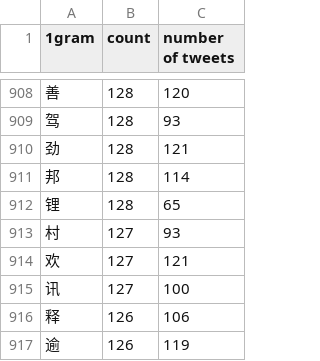
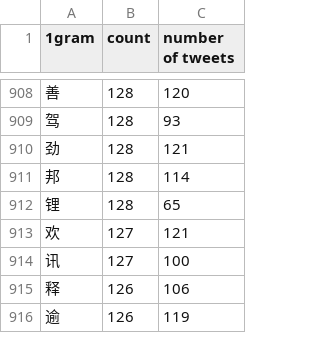
Before and after one commit to artxgj/twitter-chinese-text, a CSV file: ngrams/chinese-tweets-raw-1gram.csv, drawn as a sheet; only a part is shown, gaps mark what is left out; the diff covers the shown part only.

```diff
--- a/ngrams/chinese-tweets-raw-1gram.csv
+++ b/ngrams/chinese-tweets-raw-1gram.csv
@@ -912,3 +912,2 @@
 "锂","128","65"
-"村","127","93"
 "欢","127","121"
```
Also changed, not shown: 18 added rows, 29 removed rows and 50 edited cells elsewhere in this file, 1 other file.
